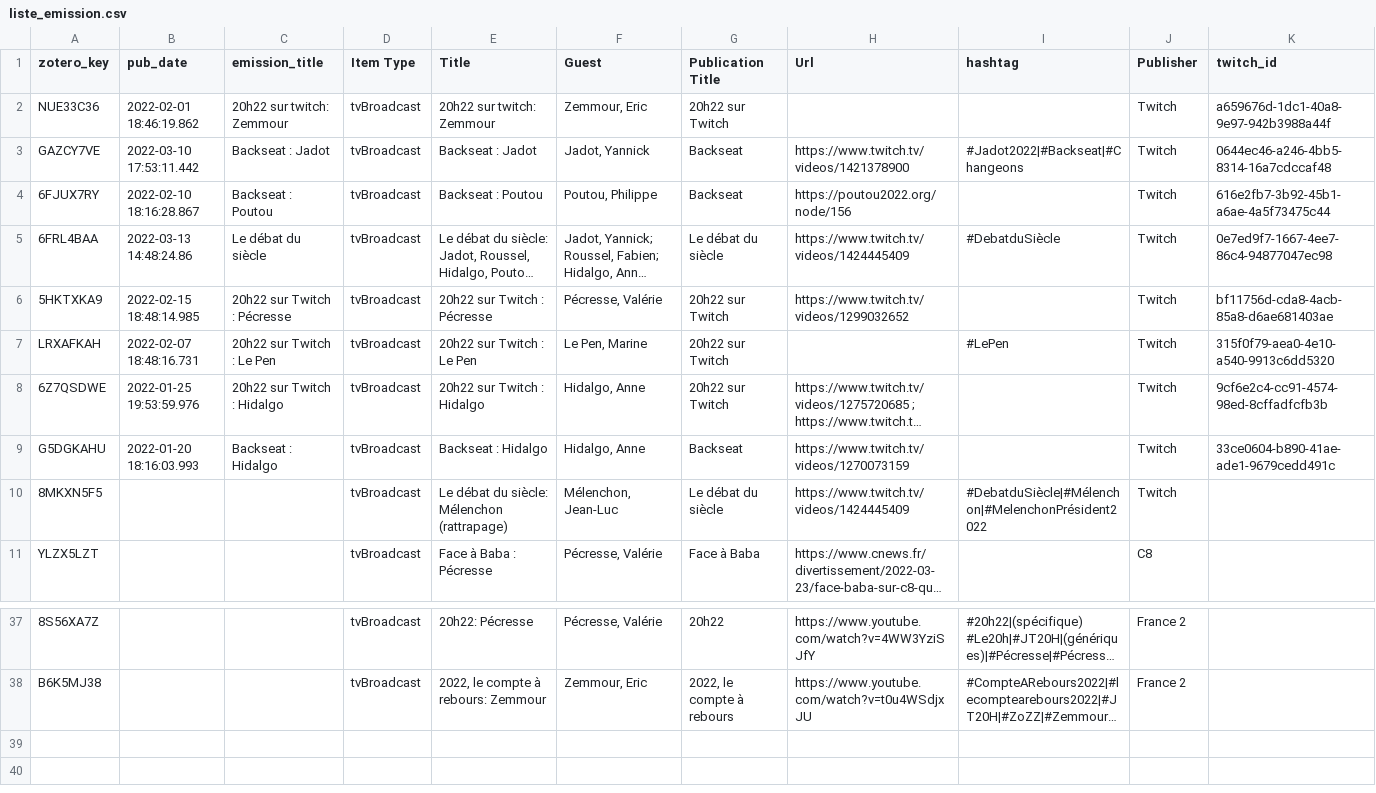
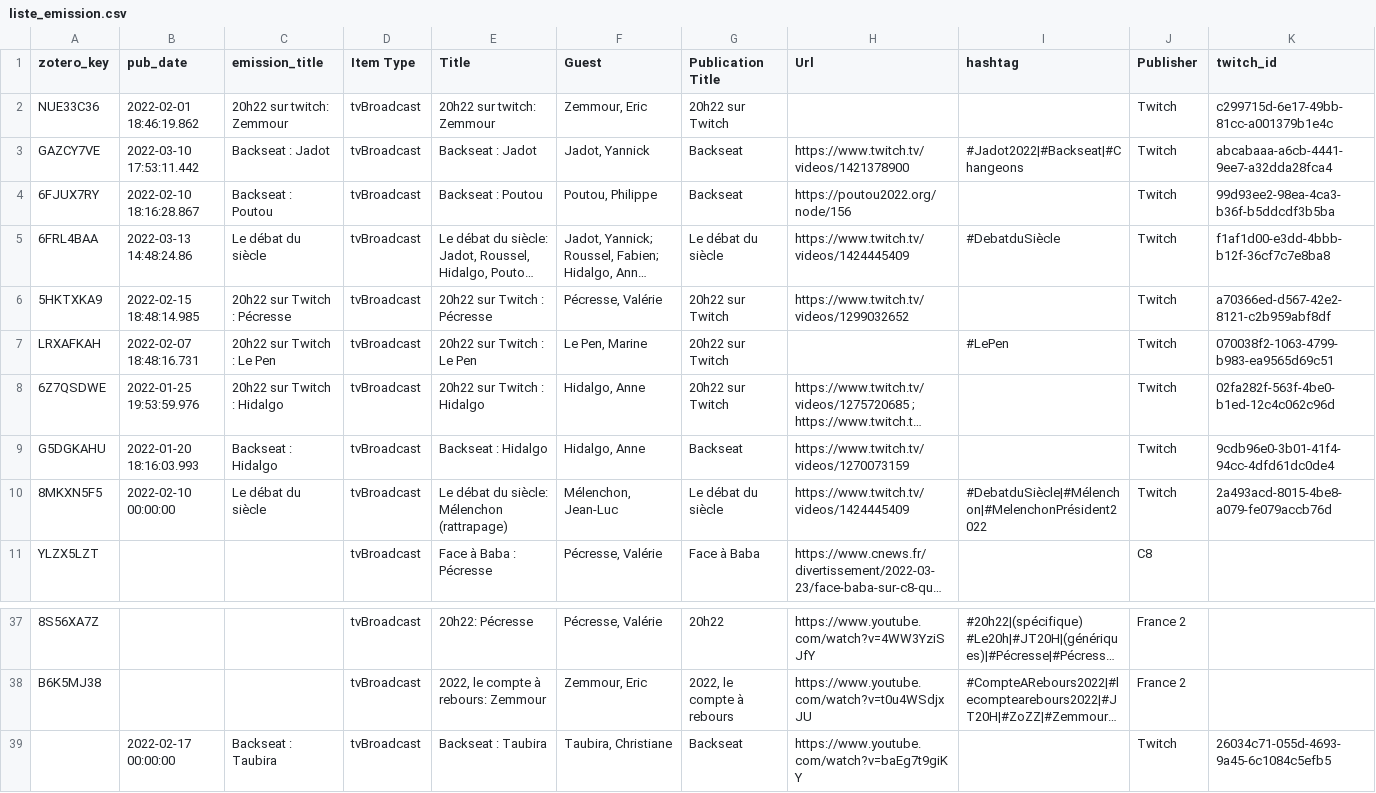
Before and after one commit to luneauaymeric/build_corpus, a CSV file: script/liste_emission.csv, drawn as a sheet; only a part is shown, gaps mark what is left out; long unchanged cells end in …; the diff names each change by its address in the sheet, - before the commit and + after, or states it on an @@ line.

Commit message:
modif id twhict emission

```diff
--- a/script/liste_emission.csv
+++ b/script/liste_emission.csv
-K2 (twitch_id): a659676d-1dc1-40a8-9e97-942b3988a44f
+K2 (twitch_id): c299715d-6e17-49bb-81cc-a001379b1e4c
-K3 (twitch_id): 0644ec46-a246-4bb5-8314-16a7cdccaf48
+K3 (twitch_id): abcabaaa-a6cb-4441-9ee7-a32dda28fca4
-K4 (twitch_id): 616e2fb7-3b92-45b1-a6ae-4a5f73475c44
+K4 (twitch_id): 99d93ee2-98ea-4ca3-b36f-b5ddcdf3b5ba
-K5 (twitch_id): 0e7ed9f7-1667-4ee7-86c4-94877047ec98
+K5 (twitch_id): f1af1d00-e3dd-4bbb-b12f-36cf7c7e8ba8
-K6 (twitch_id): bf11756d-cda8-4acb-85a8-d6ae681403ae
+K6 (twitch_id): a70366ed-d567-42e2-8121-c2b959abf8df
-K7 (twitch_id): 315f0f79-aea0-4e10-a540-9913c6dd5320
+K7 (twitch_id): 070038f2-1063-4799-b983-ea9565d69c51
-K8 (twitch_id): 9cf6e2c4-cc91-4574-98ed-8cffadfcfb3b
+K8 (twitch_id): 02fa282f-563f-4be0-b1ed-12c4c062c96d
-K9 (twitch_id): 33ce0604-b890-41ae-ade1-9679cedd491c
+K9 (twitch_id): 9cdb96e0-3b01-41f4-94cc-4dfd61dc0de4
-B10 (pub_date): (empty)
+B10 (pub_date): 2022-02-10 00:00:00
-C10 (emission_title): (empty)
+C10 (emission_title): Le débat du siècle
-K10 (twitch_id): (empty)
+K10 (twitch_id): 2a493acd-8015-4be8-a079-fe079accb76d
+row 39:  | 2022-02-17 00:00:00 | Backseat : Taubira | tvBroadcast | Backseat : Taubira | Taubira, Christiane | Backseat | https://www.youtube.com/watch?v=baEg7t9giKY |  | Twitch | 26034c71-055d-4693-9a45-6c1084c5efb5
```
Also changed, not shown: 3 other files.
